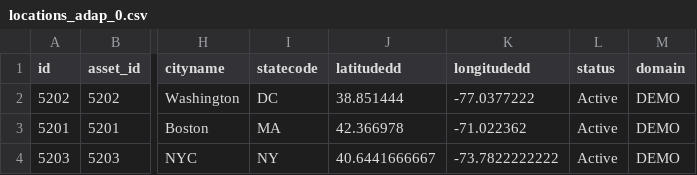
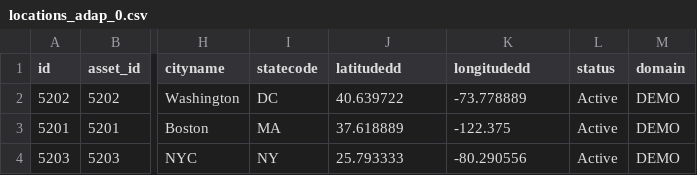
Before and after one commit to echasin/adap_postgres_mvp, a CSV file: src/main/resources/config/liquibase/locations_adap_0.csv, drawn as a sheet; only a part is shown, gaps mark what is left out; the diff names each change by its address in the sheet, - before the commit and + after, or states it on an @@ line.

```diff
--- a/src/main/resources/config/liquibase/locations_adap_0.csv
+++ b/src/main/resources/config/liquibase/locations_adap_0.csv
-J2 (latitudedd): 38.851444
+J2 (latitudedd): 40.639722
-K2 (longitudedd): -77.0377222
+K2 (longitudedd): -73.778889
-J3 (latitudedd): 42.366978
+J3 (latitudedd): 37.618889
-K3 (longitudedd): -71.022362
+K3 (longitudedd): -122.375
-J4 (latitudedd): 40.6441666667
+J4 (latitudedd): 25.793333
-K4 (longitudedd): -73.7822222222
+K4 (longitudedd): -80.290556
```
Also changed, not shown: src/main/resources/config/liquibase/filters_adap_0.csv, src/main/resources/config/liquibase/routes_adap_0.csv, 26 other files.
